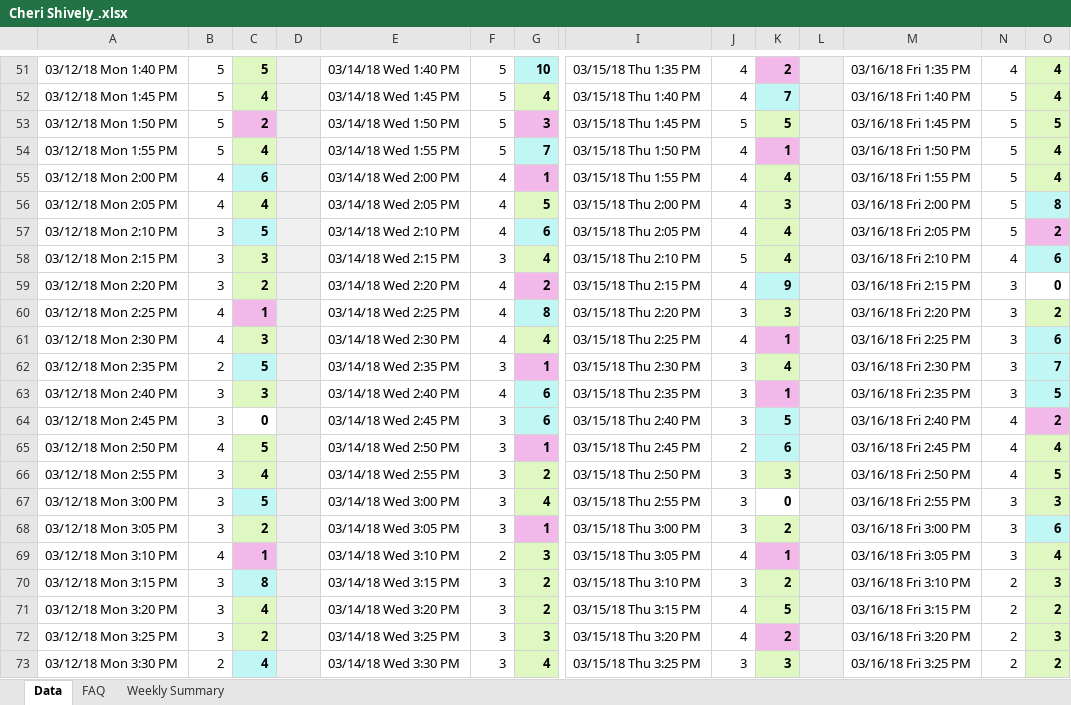
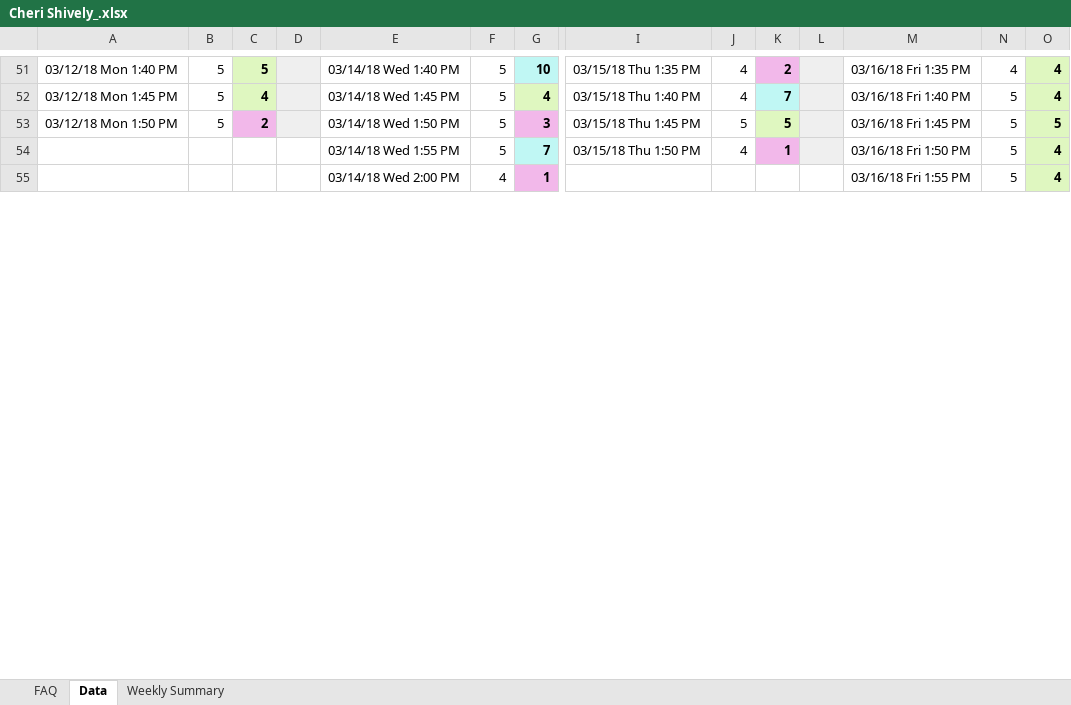
Before and after one commit to civetta/Efficiency-Report, an Excel workbook: Cheri Shively_.xlsx, sheet Data, drawn as a sheet; only a part is shown, gaps mark what is left out; values as stored, in another font and other column widths than the file's, no borders; removed rows and columns are numbered as before the commit, all else as after; rows hold the shown columns only; the diff covers the shown part only; the diff names each change by its address in the sheet, - before the commit and + after, or states it on an @@ line.

```diff
--- a/Cheri Shively_.xlsx (sheet Data)
+++ b/Cheri Shively_.xlsx (sheet Data)
@@ sheet tab order changed: FAQ | Data | Weekly Summary @@
-A54: 03/12/18 Mon 1:55 PM
+A54: (empty)
-B54: 5
+B54: (empty)
-C54: 4
+C54: (empty)
-C54 fill: #DFF7C0
+C54 fill: none
-D54:D55 fill: #EFEFEF
+D54:D55 fill: none
-A55: 03/12/18 Mon 2:00 PM
+A55: (empty)
-B55: 4
+B55: (empty)
-C55: 6
+C55: (empty)
-C55 fill: #C0F7F4
+C55 fill: none
-I55: 03/15/18 Thu 1:55 PM
+I55: (empty)
-J55: 4
+J55: (empty)
-K55: 4
+K55: (empty)
-K55 fill: #DFF7C0
+K55 fill: none
-L55 fill: #EFEFEF
+L55 fill: none
-row 56: 03/12/18 Mon 2:05 PM | 4 | 4 |  | 03/14/18 Wed 2:05 PM | 4 | 5 | 03/15/18 Thu 2:00 PM | 4 | 3 |  | 03/16/18 Fri 2:00 PM | 5 | 8
-row 57: 03/12/18 Mon 2:10 PM | 3 | 5 |  | 03/14/18 Wed 2:10 PM | 4 | 6 | 03/15/18 Thu 2:05 PM | 4 | 4 |  | 03/16/18 Fri 2:05 PM | 5 | 2
-row 58: 03/12/18 Mon 2:15 PM | 3 | 3 |  | 03/14/18 Wed 2:15 PM | 3 | 4 | 03/15/18 Thu 2:10 PM | 5 | 4 |  | 03/16/18 Fri 2:10 PM | 4 | 6
-row 59: 03/12/18 Mon 2:20 PM | 3 | 2 |  | 03/14/18 Wed 2:20 PM | 4 | 2 | 03/15/18 Thu 2:15 PM | 4 | 9 |  | 03/16/18 Fri 2:15 PM | 3 | 0
-row 60: 03/12/18 Mon 2:25 PM | 4 | 1 |  | 03/14/18 Wed 2:25 PM | 4 | 8 | 03/15/18 Thu 2:20 PM | 3 | 3 |  | 03/16/18 Fri 2:20 PM | 3 | 2
-row 61: 03/12/18 Mon 2:30 PM | 4 | 3 |  | 03/14/18 Wed 2:30 PM | 4 | 4 | 03/15/18 Thu 2:25 PM | 4 | 1 |  | 03/16/18 Fri 2:25 PM | 3 | 6
-row 62: 03/12/18 Mon 2:35 PM | 2 | 5 |  | 03/14/18 Wed 2:35 PM | 3 | 1 | 03/15/18 Thu 2:30 PM | 3 | 4 |  | 03/16/18 Fri 2:30 PM | 3 | 7
-row 63: 03/12/18 Mon 2:40 PM | 3 | 3 |  | 03/14/18 Wed 2:40 PM | 4 | 6 | 03/15/18 Thu 2:35 PM | 3 | 1 |  | 03/16/18 Fri 2:35 PM | 3 | 5
-row 64: 03/12/18 Mon 2:45 PM | 3 | 0 |  | 03/14/18 Wed 2:45 PM | 3 | 6 | 03/15/18 Thu 2:40 PM | 3 | 5 |  | 03/16/18 Fri 2:40 PM | 4 | 2
-row 65: 03/12/18 Mon 2:50 PM | 4 | 5 |  | 03/14/18 Wed 2:50 PM | 3 | 1 | 03/15/18 Thu 2:45 PM | 2 | 6 |  | 03/16/18 Fri 2:45 PM | 4 | 4
-row 66: 03/12/18 Mon 2:55 PM | 3 | 4 |  | 03/14/18 Wed 2:55 PM | 3 | 2 | 03/15/18 Thu 2:50 PM | 3 | 3 |  | 03/16/18 Fri 2:50 PM | 4 | 5
-row 67: 03/12/18 Mon 3:00 PM | 3 | 5 |  | 03/14/18 Wed 3:00 PM | 3 | 4 | 03/15/18 Thu 2:55 PM | 3 | 0 |  | 03/16/18 Fri 2:55 PM | 3 | 3
-row 68: 03/12/18 Mon 3:05 PM | 3 | 2 |  | 03/14/18 Wed 3:05 PM | 3 | 1 | 03/15/18 Thu 3:00 PM | 3 | 2 |  | 03/16/18 Fri 3:00 PM | 3 | 6
-row 69: 03/12/18 Mon 3:10 PM | 4 | 1 |  | 03/14/18 Wed 3:10 PM | 2 | 3 | 03/15/18 Thu 3:05 PM | 4 | 1 |  | 03/16/18 Fri 3:05 PM | 3 | 4
-row 70: 03/12/18 Mon 3:15 PM | 3 | 8 |  | 03/14/18 Wed 3:15 PM | 3 | 2 | 03/15/18 Thu 3:10 PM | 3 | 2 |  | 03/16/18 Fri 3:10 PM | 2 | 3
-row 71: 03/12/18 Mon 3:20 PM | 3 | 4 |  | 03/14/18 Wed 3:20 PM | 3 | 2 | 03/15/18 Thu 3:15 PM | 4 | 5 |  | 03/16/18 Fri 3:15 PM | 2 | 2
-row 72: 03/12/18 Mon 3:25 PM | 3 | 2 |  | 03/14/18 Wed 3:25 PM | 3 | 3 | 03/15/18 Thu 3:20 PM | 4 | 2 |  | 03/16/18 Fri 3:20 PM | 2 | 3
-row 73: 03/12/18 Mon 3:30 PM | 2 | 4 |  | 03/14/18 Wed 3:30 PM | 3 | 4 | 03/15/18 Thu 3:25 PM | 3 | 3 |  | 03/16/18 Fri 3:25 PM | 2 | 2
```
Also changed, not shown: 11 added rows and 113 removed rows elsewhere in this sheet, Amy Stayduhar_.xlsx, Audrey Rogers_.xlsx, 12 other files.
